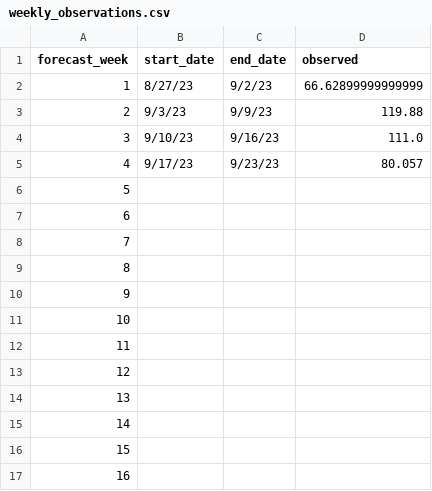
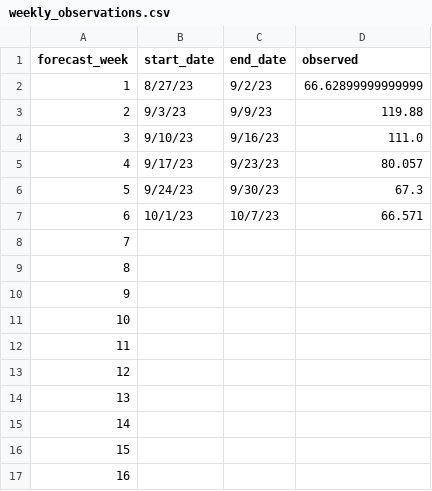
Before and after one commit to HAS-Tools-2023/forecasting, a CSV file: weekly_results/weekly_observations.csv, drawn as a sheet.

```diff
--- a/weekly_results/weekly_observations.csv
+++ b/weekly_results/weekly_observations.csv
@@ -5,4 +5,4 @@ forecast_week,start_date,end_date,observed
 4,9/17/23,9/23/23,80.057
-5,,,
-6,,,
+5,9/24/23,9/30/23,67.3
+6,10/1/23,10/7/23,66.571
 7,,,
```
Also changed, not shown: weekly_results/score_details.csv, 10 other files.
